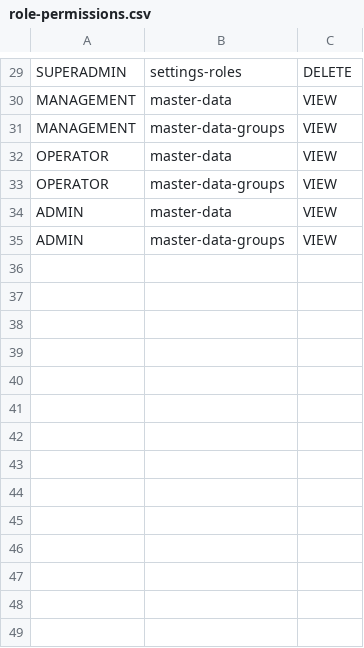
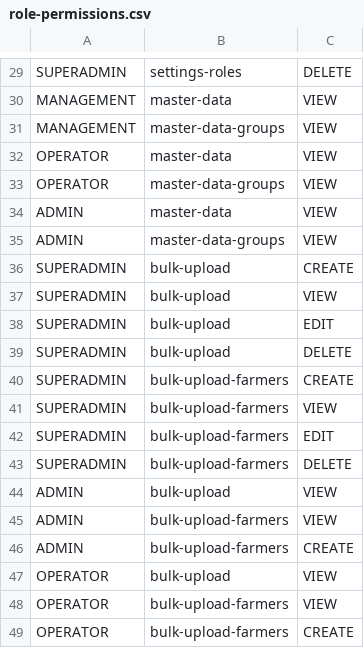
Before and after one commit to WRI-Indonesia/mis-smallholder-hub, a CSV file: prisma/seeds/data/role-permissions.csv, drawn as a sheet; only a part is shown, gaps mark what is left out.

Commit message:
[BULK-03] Selesai - Bulk Upload Farmer dengan Column Mapping, Smart Validation, Uniqueness Check, dan Unit Tests

```diff
--- a/prisma/seeds/data/role-permissions.csv
+++ b/prisma/seeds/data/role-permissions.csv
@@ -35 +35,15 @@ ADMIN,master-data,VIEW
 ADMIN,master-data-groups,VIEW
+SUPERADMIN,bulk-upload,CREATE
+SUPERADMIN,bulk-upload,VIEW
+SUPERADMIN,bulk-upload,EDIT
+SUPERADMIN,bulk-upload,DELETE
+SUPERADMIN,bulk-upload-farmers,CREATE
+SUPERADMIN,bulk-upload-farmers,VIEW
+SUPERADMIN,bulk-upload-farmers,EDIT
+SUPERADMIN,bulk-upload-farmers,DELETE
+ADMIN,bulk-upload,VIEW
+ADMIN,bulk-upload-farmers,VIEW
+ADMIN,bulk-upload-farmers,CREATE
+OPERATOR,bulk-upload,VIEW
+OPERATOR,bulk-upload-farmers,VIEW
+OPERATOR,bulk-upload-farmers,CREATE
```
Also changed, not shown: prisma/seeds/data/menu.csv, 8 other files.
